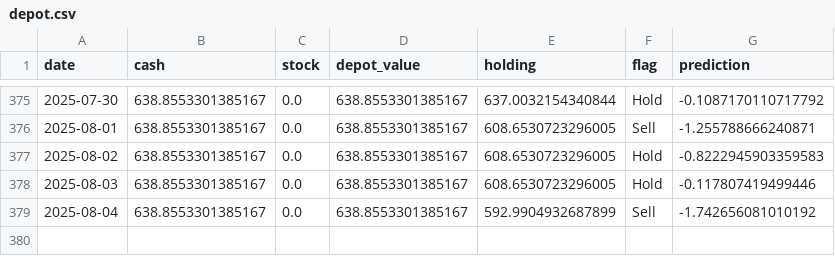
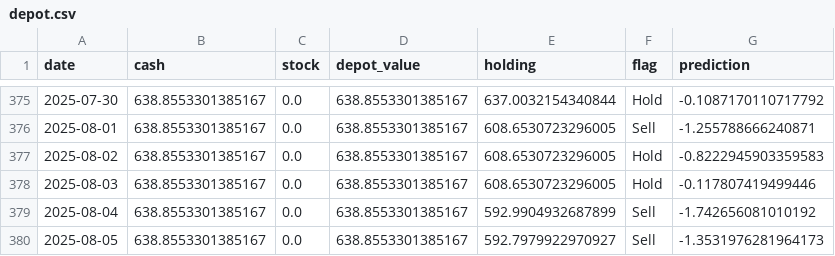
Before and after one commit to CastIehard/Stock-Prediction-AI, a CSV file: Stocks/Adobe/depot.csv, drawn as a sheet; only a part is shown, gaps mark what is left out; the diff names each change by its address in the sheet, - before the commit and + after, or states it on an @@ line.

```diff
--- a/Stocks/Adobe/depot.csv
+++ b/Stocks/Adobe/depot.csv
+row 380: 2025-08-05 | 638.8553301385167 | 0.0 | 638.8553301385167 | 592.7979922970927 | Sell | -1.3531976281964173
```
Also changed, not shown: Stocks/Verizon/depot.csv, 2 other files.
